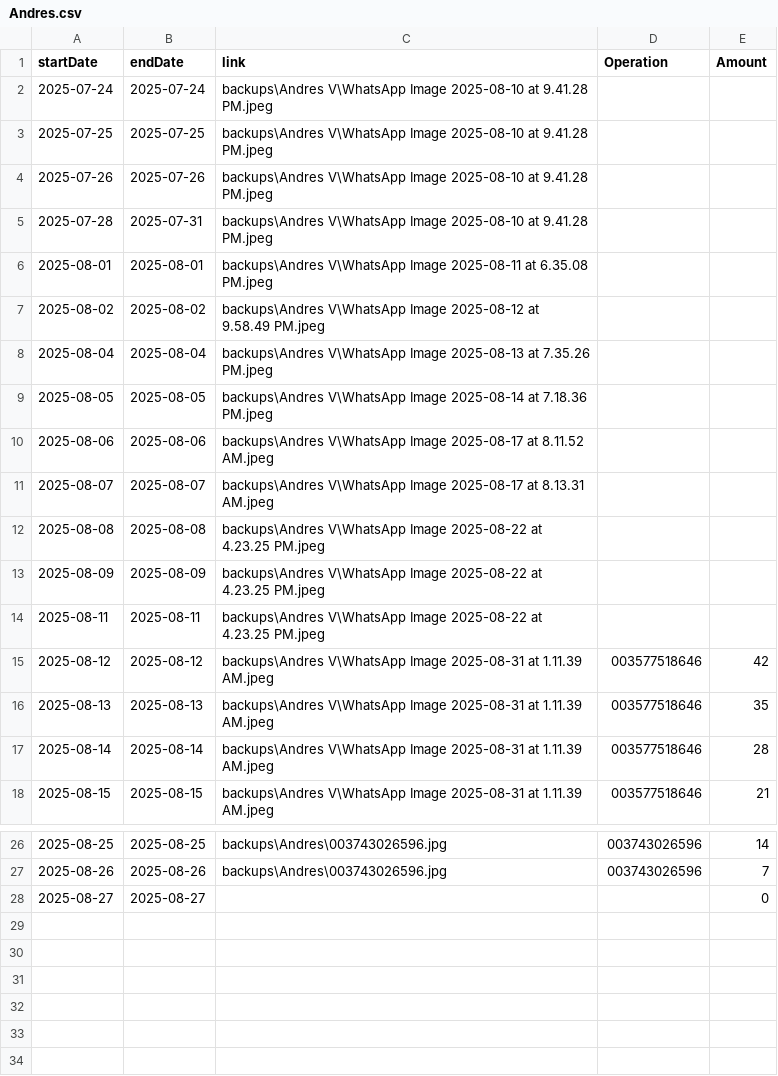
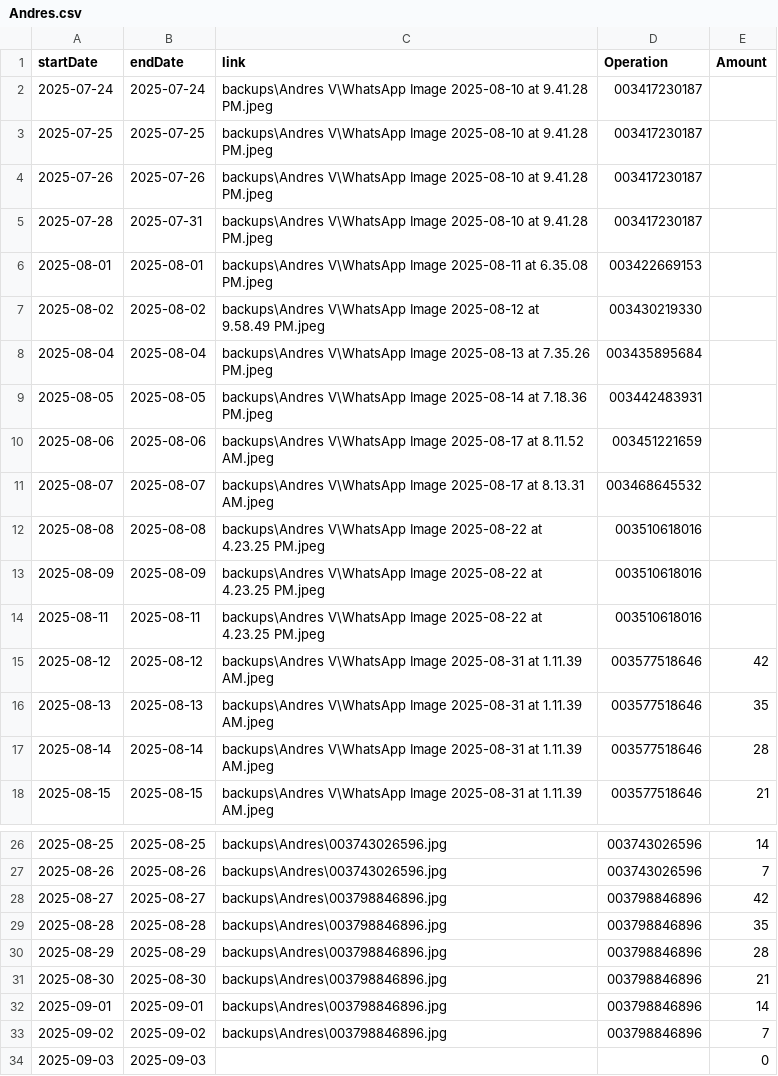
Before and after one commit to TheFenixfx/barbertrack, a CSV file: barbers/Andres.csv, drawn as a sheet; only a part is shown, gaps mark what is left out.

```diff
--- a/barbers/Andres.csv
+++ b/barbers/Andres.csv
@@ -1,15 +1,15 @@
 startDate,endDate,link,Operation,Amount
-2025-07-24,2025-07-24,backups\Andres V\WhatsApp Image 2025-08-10 at 9.41.28 PM.jpeg,,
-2025-07-25,2025-07-25,backups\Andres V\WhatsApp Image 2025-08-10 at 9.41.28 PM.jpeg,,
-2025-07-26,2025-07-26,backups\Andres V\WhatsApp Image 2025-08-10 at 9.41.28 PM.jpeg,,
-2025-07-28,2025-07-31,backups\Andres V\WhatsApp Image 2025-08-10 at 9.41.28 PM.jpeg,,
-2025-08-01,2025-08-01,backups\Andres V\WhatsApp Image 2025-08-11 at 6.35.08 PM.jpeg,,
-2025-08-02,2025-08-02,backups\Andres V\WhatsApp Image 2025-08-12 at 9.58.49 PM.jpeg,,
-2025-08-04,2025-08-04,backups\Andres V\WhatsApp Image 2025-08-13 at 7.35.26 PM.jpeg,,
-2025-08-05,2025-08-05,backups\Andres V\WhatsApp Image 2025-08-14 at 7.18.36 PM.jpeg,,
-2025-08-06,2025-08-06,backups\Andres V\WhatsApp Image 2025-08-17 at 8.11.52 AM.jpeg,,
-2025-08-07,2025-08-07,backups\Andres V\WhatsApp Image 2025-08-17 at 8.13.31 AM.jpeg,,
-2025-08-08,2025-08-08,backups\Andres V\WhatsApp Image 2025-08-22 at 4.23.25 PM.jpeg,,
-2025-08-09,2025-08-09,backups\Andres V\WhatsApp Image 2025-08-22 at 4.23.25 PM.jpeg,,
-2025-08-11,2025-08-11,backups\Andres V\WhatsApp Image 2025-08-22 at 4.23.25 PM.jpeg,,
+2025-07-24,2025-07-24,backups\Andres V\WhatsApp Image 2025-08-10 at 9.41.28 PM.jpeg,003417230187,
+2025-07-25,2025-07-25,backups\Andres V\WhatsApp Image 2025-08-10 at 9.41.28 PM.jpeg,003417230187,
+2025-07-26,2025-07-26,backups\Andres V\WhatsApp Image 2025-08-10 at 9.41.28 PM.jpeg,003417230187,
+2025-07-28,2025-07-31,backups\Andres V\WhatsApp Image 2025-08-10 at 9.41.28 PM.jpeg,003417230187,
+2025-08-01,2025-08-01,backups\Andres V\WhatsApp Image 2025-08-11 at 6.35.08 PM.jpeg,003422669153,
+2025-08-02,2025-08-02,backups\Andres V\WhatsApp Image 2025-08-12 at 9.58.49 PM.jpeg,003430219330,
+2025-08-04,2025-08-04,backups\Andres V\WhatsApp Image 2025-08-13 at 7.35.26 PM.jpeg,003435895684,
+2025-08-05,2025-08-05,backups\Andres V\WhatsApp Image 2025-08-14 at 7.18.36 PM.jpeg,003442483931,
+2025-08-06,2025-08-06,backups\Andres V\WhatsApp Image 2025-08-17 at 8.11.52 AM.jpeg,003451221659,
+2025-08-07,2025-08-07,backups\Andres V\WhatsApp Image 2025-08-17 at 8.13.31 AM.jpeg,003468645532,
+2025-08-08,2025-08-08,backups\Andres V\WhatsApp Image 2025-08-22 at 4.23.25 PM.jpeg,003510618016,
+2025-08-09,2025-08-09,backups\Andres V\WhatsApp Image 2025-08-22 at 4.23.25 PM.jpeg,003510618016,
+2025-08-11,2025-08-11,backups\Andres V\WhatsApp Image 2025-08-22 at 4.23.25 PM.jpeg,003510618016,
 2025-08-12,2025-08-12,backups\Andres V\WhatsApp Image 2025-08-31 at 1.11.39 AM.jpeg,003577518646,42
@@ -27,2 +27,8 @@ startDate,endDate,link,Operation,Amount
 2025-08-26,2025-08-26,backups\Andres\003743026596.jpg,003743026596,7
-2025-08-27,2025-08-27," ",,0
+2025-08-27,2025-08-27,backups\Andres\003798846896.jpg,003798846896,42
+2025-08-28,2025-08-28,backups\Andres\003798846896.jpg,003798846896,35
+2025-08-29,2025-08-29,backups\Andres\003798846896.jpg,003798846896,28
+2025-08-30,2025-08-30,backups\Andres\003798846896.jpg,003798846896,21
+2025-09-01,2025-09-01,backups\Andres\003798846896.jpg,003798846896,14
+2025-09-02,2025-09-02,backups\Andres\003798846896.jpg,003798846896,7
+2025-09-03,2025-09-03,,,0
```
Also changed, not shown: barbers/Alejandro.csv, barbers/David.csv, 4 other files.
